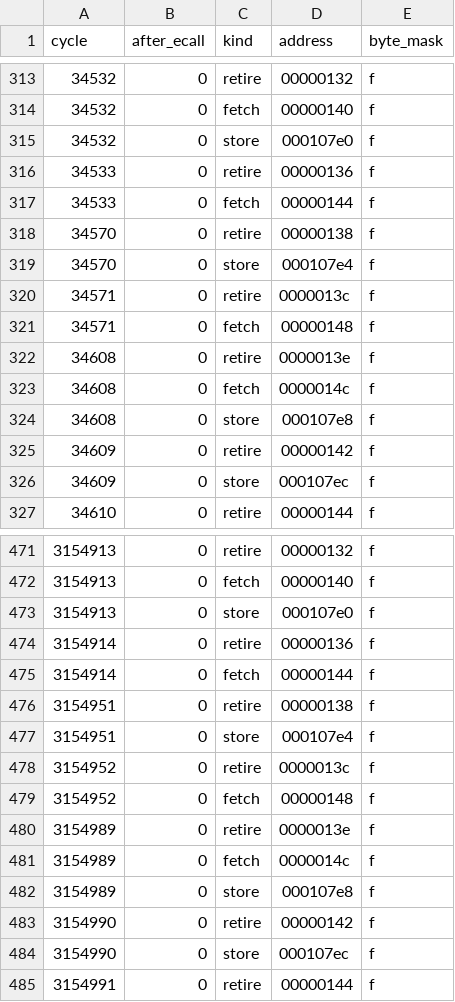
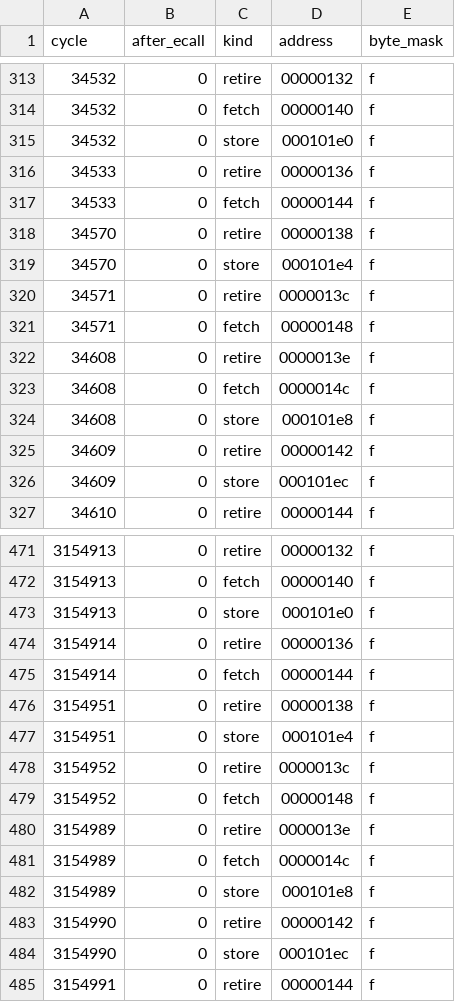
Before and after one commit to krishkc5/agrasic, a CSV file: agriasic_digital_v2/memory/results/accesses.csv, drawn as a sheet; only a part is shown, gaps mark what is left out; the diff covers the shown part only.

```diff
--- a/agriasic_digital_v2/memory/results/accesses.csv
+++ b/agriasic_digital_v2/memory/results/accesses.csv
@@ -314,3 +314,3 @@ cycle,after_ecall,kind,address,byte_mask
 34532,0,fetch,00000140,f
-34532,0,store,000107e0,f
+34532,0,store,000101e0,f
 34533,0,retire,00000136,f
@@ -318,3 +318,3 @@ cycle,after_ecall,kind,address,byte_mask
 34570,0,retire,00000138,f
-34570,0,store,000107e4,f
+34570,0,store,000101e4,f
 34571,0,retire,0000013c,f
@@ -323,5 +323,5 @@ cycle,after_ecall,kind,address,byte_mask
 34608,0,fetch,0000014c,f
-34608,0,store,000107e8,f
+34608,0,store,000101e8,f
 34609,0,retire,00000142,f
-34609,0,store,000107ec,f
+34609,0,store,000101ec,f
 34610,0,retire,00000144,f
@@ -472,3 +472,3 @@ cycle,after_ecall,kind,address,byte_mask
 3154913,0,fetch,00000140,f
-3154913,0,store,000107e0,f
+3154913,0,store,000101e0,f
 3154914,0,retire,00000136,f
@@ -476,3 +476,3 @@ cycle,after_ecall,kind,address,byte_mask
 3154951,0,retire,00000138,f
-3154951,0,store,000107e4,f
+3154951,0,store,000101e4,f
 3154952,0,retire,0000013c,f
@@ -481,5 +481,5 @@ cycle,after_ecall,kind,address,byte_mask
 3154989,0,fetch,0000014c,f
-3154989,0,store,000107e8,f
+3154989,0,store,000101e8,f
 3154990,0,retire,00000142,f
-3154990,0,store,000107ec,f
+3154990,0,store,000101ec,f
 3154991,0,retire,00000144,f
```
Also changed, not shown: 27 edited cells elsewhere in this file, 48 other files.
